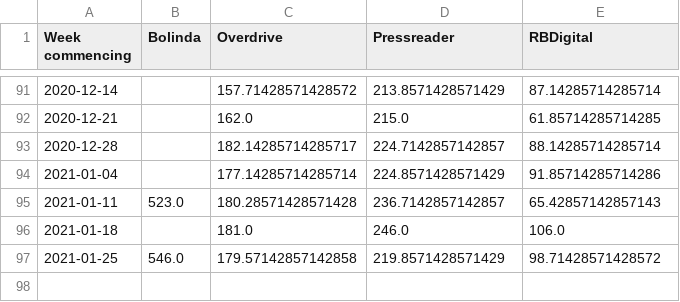
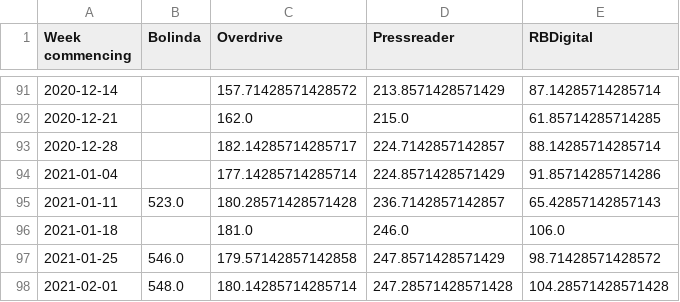
Before and after one commit to 0sumrich/library-dash, a CSV file: src/data/eusers.csv, drawn as a sheet; only a part is shown, gaps mark what is left out.

```diff
--- a/src/data/eusers.csv
+++ b/src/data/eusers.csv
@@ -96,2 +96,3 @@ Week commencing,Bolinda,Overdrive,Pressreader,RBDigital
 2021-01-18,,181.0,246.0,106.0
-2021-01-25,546.0,179.57142857142858,219.8571428571429,98.71428571428572
+2021-01-25,546.0,179.57142857142858,247.8571428571429,98.71428571428572
+2021-02-01,548.0,180.14285714285714,247.28571428571428,104.28571428571428
```
Also changed, not shown: src/data/borrowers.csv, src/data/eloans.csv, 3 other files.
